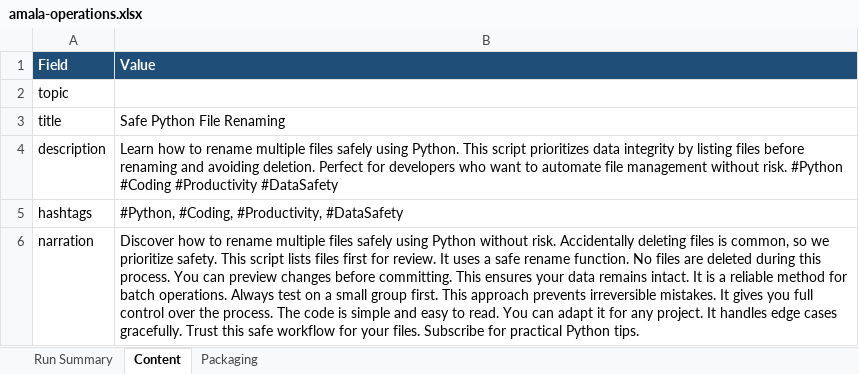
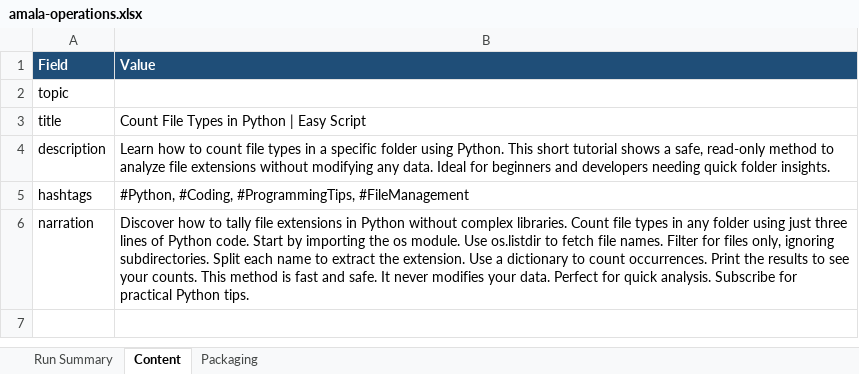
Before and after one commit to amalraj020-a11y/automated-YT-operations, an Excel workbook: reports/latest/amala-operations.xlsx, sheet Content, drawn as a sheet; values as stored, in another font and other column widths than the file's, no borders; the diff names each change by its address in the sheet, - before the commit and + after, or states it on an @@ line.

```diff
--- a/reports/latest/amala-operations.xlsx (sheet Content)
+++ b/reports/latest/amala-operations.xlsx (sheet Content)
-B3 (Value): Safe Python File Renaming
+B3 (Value): Count File Types in Python | Easy Script
-B4 (Value): …how to rename multiple files safely using Python. This script prioritizes data integrity by listing files before renaming and avoiding deletion. Perfect for developers who want to automate file management without risk. #Python #Coding #Productivity #DataSafety
+B4 (Value): …how to count file types in a specific folder using Python. This short tutorial shows a safe, read-only method to analyze file extensions without modifying any data. Ideal for beginners and developers needing quick folder insights.
-B5 (Value): #Python, #Coding, #Productivity, #DataSafety
+B5 (Value): #Python, #Coding, #ProgrammingTips, #FileManagement
-B6 (Value): …how to rename multiple files safely using Python without risk. Accidentally deleting files is common, so we prioritize safety. This script lists files first for review. It uses a safe rename function. No files are deleted during this process. You can preview changes before committing. This ensures your data remains intact. It is a reliable method for batch operations. Always test on a small group first. This approach prevents irreversible mistakes. It gives you full control over the process. The code is simple and easy to read. You can adapt it for any project. It handles edge cases gracefully. Trust this safe workflow for your files. Subscribe for…
+B6 (Value): …how to tally file extensions in Python without complex libraries. Count file types in any folder using just three lines of Python code. Start by importing the os module. Use os.listdir to fetch file names. Filter for files only, ignoring subdirectories. Split each name to extract the extension. Use a dictionary to count occurrences. Print the results to see your counts. This method is fast and safe. It never modifies your data. Perfect for quick analysis. Subscribe for…
```
Also changed, not shown: sheet Run Summary, sheet Packaging.
